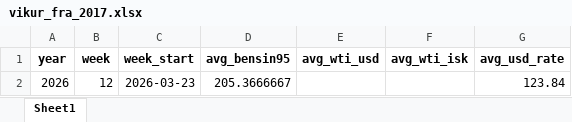
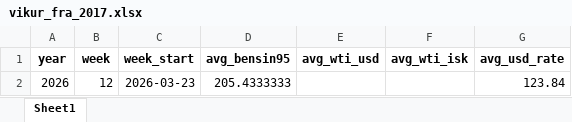
Before and after one commit to asi-hag/gasverkefni, an Excel workbook: vikur_fra_2017.xlsx, sheet Sheet1, drawn as a sheet; values as stored, in another font and other column widths than the file's, no borders; the diff names each change by its address in the sheet, - before the commit and + after, or states it on an @@ line.

```diff
--- a/vikur_fra_2017.xlsx (sheet Sheet1)
+++ b/vikur_fra_2017.xlsx (sheet Sheet1)
-D2 (avg_bensin95): 205.3666667
+D2 (avg_bensin95): 205.4333333
```
Also changed, not shown: min_max_dagverd.xlsx.
